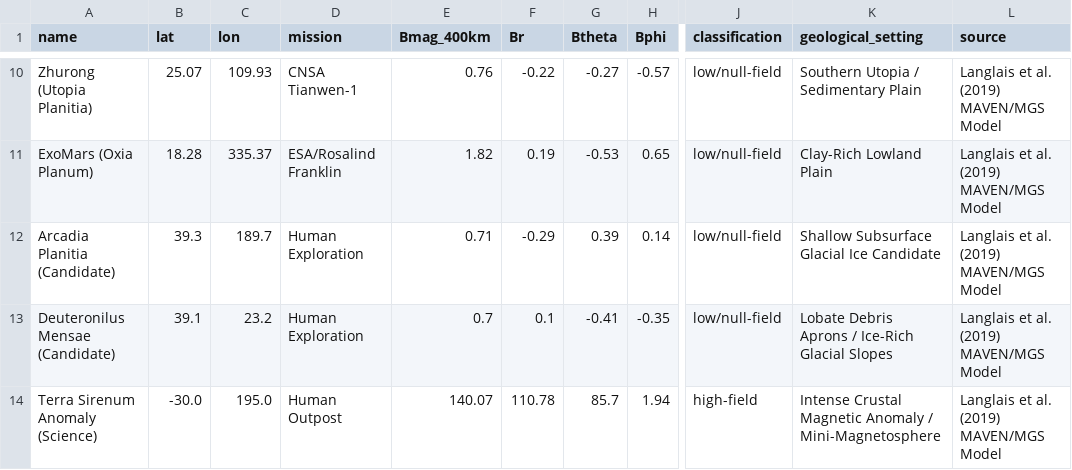
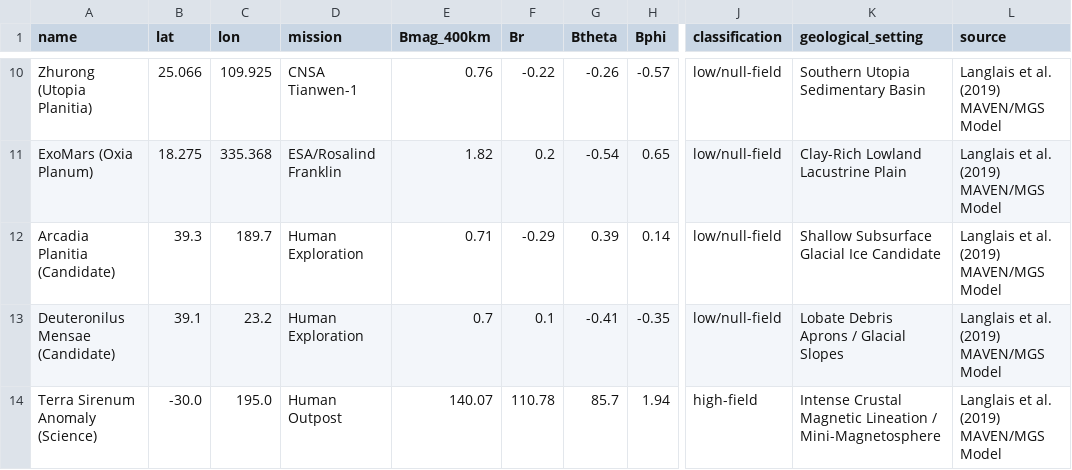
Before and after one commit to dr-richard-barker/mars-magnetic-biology, a CSV file: data/processed/mars_landing_sites_magnetic.csv, drawn as a sheet; only a part is shown, gaps mark what is left out; the diff covers the shown part only; the diff names each change by its address in the sheet, - before the commit and + after, or states it on an @@ line.

```diff
--- a/data/processed/mars_landing_sites_magnetic.csv
+++ b/data/processed/mars_landing_sites_magnetic.csv
-B10 (lat): 25.07
+B10 (lat): 25.066
-C10 (lon): 109.93
+C10 (lon): 109.925
-G10 (Btheta): -0.27
+G10 (Btheta): -0.26
-K10 (geological_setting): Southern Utopia / Sedimentary Plain
+K10 (geological_setting): Southern Utopia Sedimentary Basin
-B11 (lat): 18.28
+B11 (lat): 18.275
-C11 (lon): 335.37
+C11 (lon): 335.368
-F11 (Br): 0.19
+F11 (Br): 0.2
-G11 (Btheta): -0.53
+G11 (Btheta): -0.54
-K11 (geological_setting): Clay-Rich Lowland Plain
+K11 (geological_setting): Clay-Rich Lowland Lacustrine Plain
-K13 (geological_setting): Lobate Debris Aprons / Ice-Rich Glacial Slopes
+K13 (geological_setting): Lobate Debris Aprons / Glacial Slopes
-K14 (geological_setting): …Crustal Magnetic Anomaly / Mini-Magnetosphere
+K14 (geological_setting): …Crustal Magnetic Lineation / Mini-Magnetosphere
```
Also changed, not shown: 32 edited cells elsewhere in this file, 22 other files.
